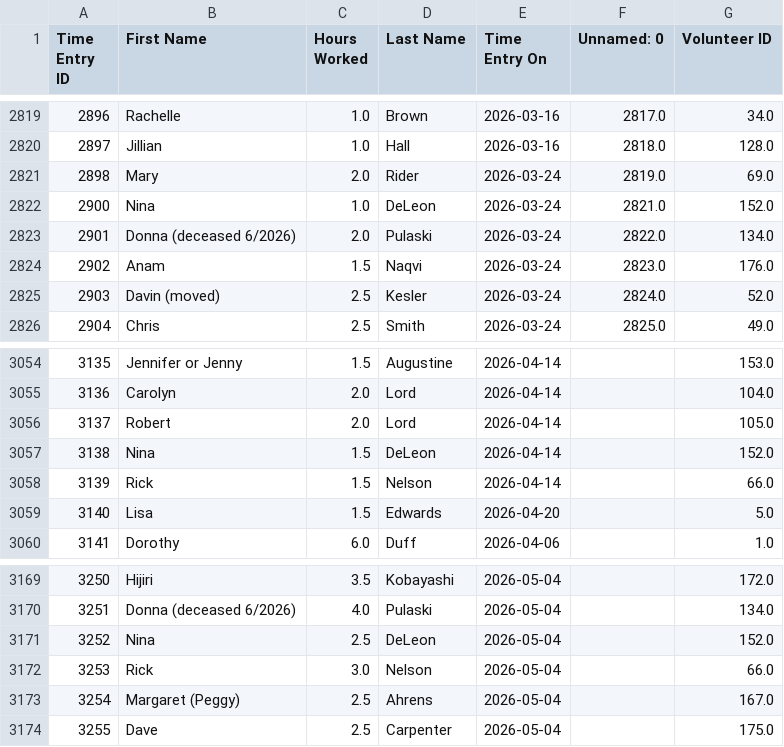
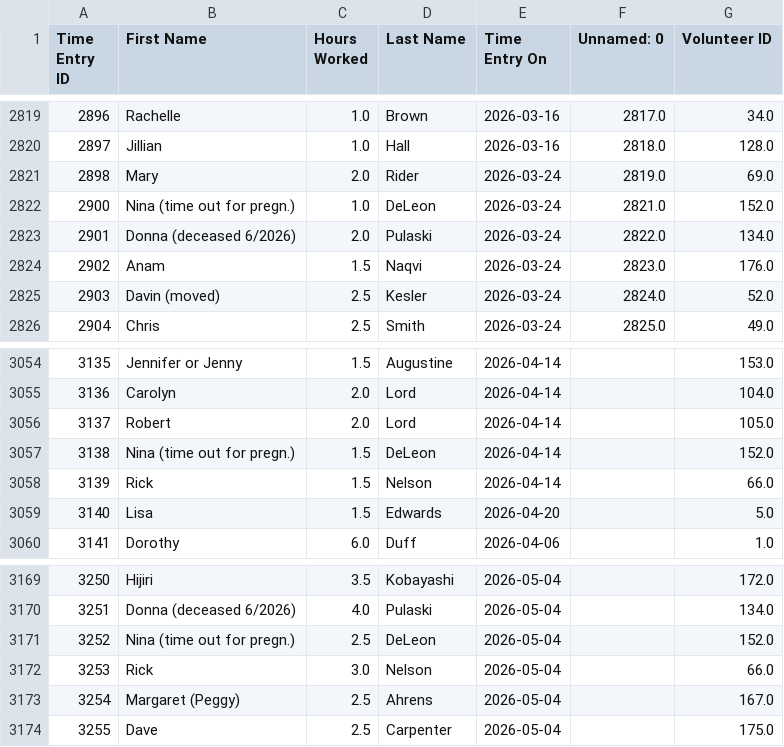
Before and after one commit to alexioso/mukilteo_food_bank, a CSV file: data/raw/time_entry.csv, drawn as a sheet; only a part is shown, gaps mark what is left out; the diff covers the shown part only.

```diff
--- a/data/raw/time_entry.csv
+++ b/data/raw/time_entry.csv
@@ -2821,3 +2821,3 @@ Time Entry ID,First Name,Hours Worked,Last Name,Time Entry On,Unnamed: 0,Volunte
 2898,Mary,2.0,Rider,2026-03-24,2819.0,69.0
-2900,Nina,1.0,DeLeon,2026-03-24,2821.0,152.0
+2900,Nina (time out for pregn.),1.0,DeLeon,2026-03-24,2821.0,152.0
 2901,Donna (deceased 6/2026),2.0,Pulaski,2026-03-24,2822.0,134.0
@@ -3056,3 +3056,3 @@ Time Entry ID,First Name,Hours Worked,Last Name,Time Entry On,Unnamed: 0,Volunte
 3137,Robert,2.0,Lord,2026-04-14,,105.0
-3138,Nina,1.5,DeLeon,2026-04-14,,152.0
+3138,Nina (time out for pregn.),1.5,DeLeon,2026-04-14,,152.0
 3139,Rick,1.5,Nelson,2026-04-14,,66.0
@@ -3170,3 +3170,3 @@ Time Entry ID,First Name,Hours Worked,Last Name,Time Entry On,Unnamed: 0,Volunte
 3251,Donna (deceased 6/2026),4.0,Pulaski,2026-05-04,,134.0
-3252,Nina,2.5,DeLeon,2026-05-04,,152.0
+3252,Nina (time out for pregn.),2.5,DeLeon,2026-05-04,,152.0
 3253,Rick,3.0,Nelson,2026-05-04,,66.0
```
Also changed, not shown: 13 added rows and 12 edited cells elsewhere in this file, 1 other file.
